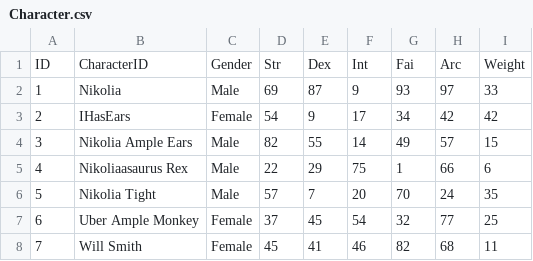
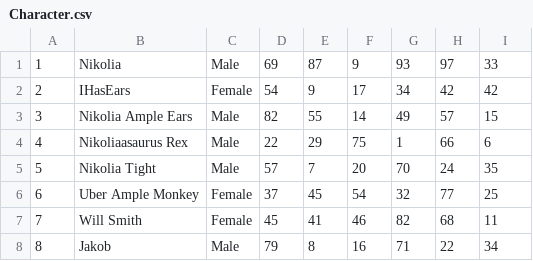
Before and after one commit to SoSorryTT/Elden-Ring, a CSV file: data/Character.csv, drawn as a sheet; only a part is shown; the shorter side is filled out with more unchanged rows.

```diff
--- a/data/Character.csv
+++ b/data/Character.csv
@@ -1,2 +1 @@
-ID,CharacterID,Gender,Str,Dex,Int,Fai,Arc,Weight
 1,Nikolia,Male,69,87,9,93,97,33
```
Also changed, not shown: data/Weapon.csv, 3 other files.
